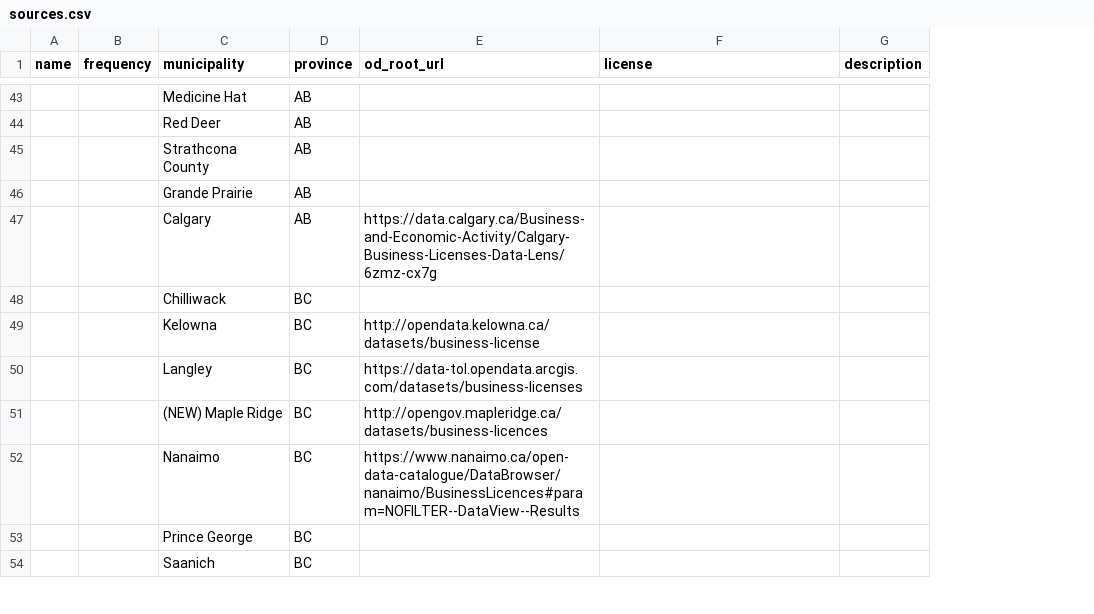
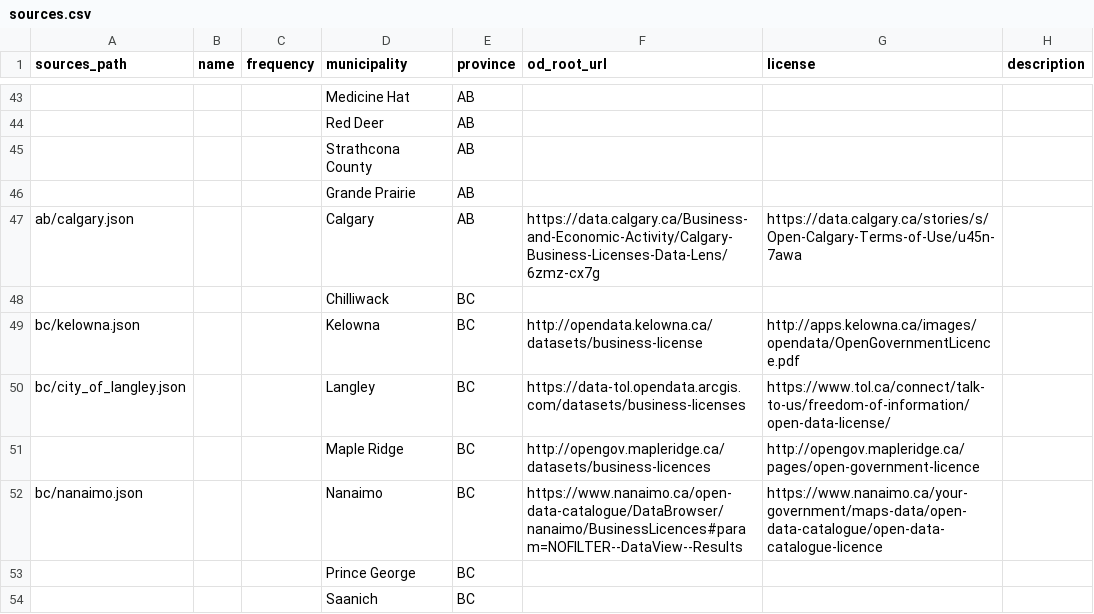
Before and after one commit to CSBP-CPSE/OpenTabulate, a CSV file: sources.csv, drawn as a sheet; only a part is shown, gaps mark what is left out; addresses are those after the commit; the diff covers the shown part only; the diff names each change by its address in the sheet, - before the commit and + after, or states it on an @@ line.

Commit message:
added licenses
Create a set of links to the sources in sources.csv.

```diff
--- a/sources.csv
+++ b/sources.csv
+column A (sources_path), rows 47-52: ab/calgary.json |  | bc/kelowna.json | bc/city_of_langley.json |  | bc/nanaimo.json
-G47 (license): (empty)
+G47 (license): https://data.calgary.ca/stories/s/Open-Calgary-Terms-of-Use/u45n-7awa
-G49 (license): (empty)
+G49 (license): http://apps.kelowna.ca/images/opendata/OpenGovernmentLicence.pdf
-G50 (license): (empty)
+G50 (license): https://www.tol.ca/connect/talk-to-us/freedom-of-information/open-data-license/
-D51 (municipality): (NEW) Maple Ridge
+D51 (municipality): Maple Ridge
-G51 (license): (empty)
+G51 (license): http://opengov.mapleridge.ca/pages/open-government-licence
-G52 (license): (empty)
+G52 (license): https://www.nanaimo.ca/your-government/maps-data/open-data-catalogue/open-data-catalogue-licence
```
Also changed, not shown: 18 edited cells elsewhere in this file, 1 other file.
